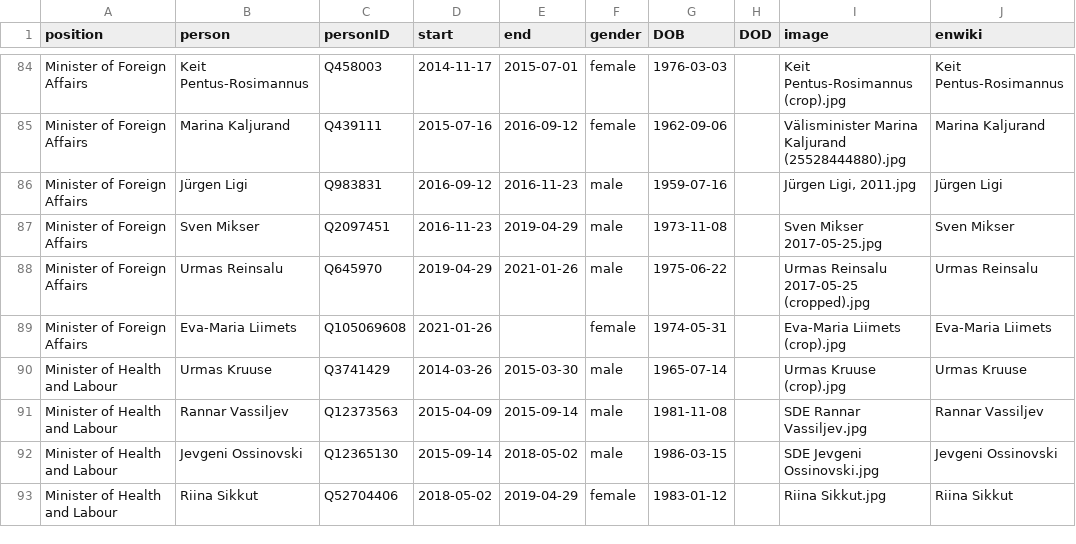
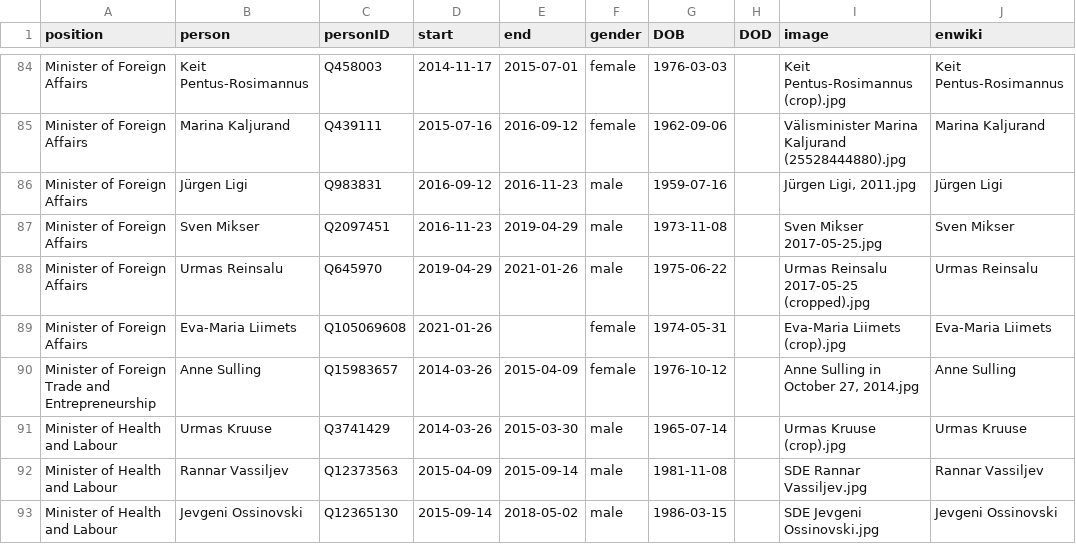
Before and after one commit to every-politician-scrapers/estonia, a CSV file: html/holders21.csv, drawn as a sheet; only a part is shown, gaps mark what is left out; the shorter side is filled out with more unchanged rows.

Commit message:
HTML update

```diff
--- a/html/holders21.csv
+++ b/html/holders21.csv
@@ -89,2 +89,3 @@ Minister of Foreign Affairs,Urmas Reinsalu,Q645970,2019-04-29,2021-01-26,male,19
 Minister of Foreign Affairs,Eva-Maria Liimets,Q105069608,2021-01-26,,female,1974-05-31,,Eva-Maria Liimets (crop).jpg,Eva-Maria Liimets
+Minister of Foreign Trade and Entrepreneurship,Anne Sulling,Q15983657,2014-03-26,2015-04-09,female,1976-10-12,,"Anne Sulling in October 27, 2014.jpg",Anne Sulling
 Minister of Health and Labour,Urmas Kruuse,Q3741429,2014-03-26,2015-03-30,male,1965-07-14,,Urmas Kruuse (crop).jpg,Urmas Kruuse
```
